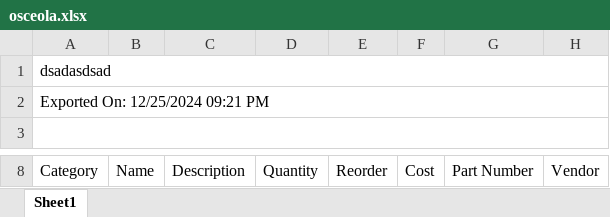
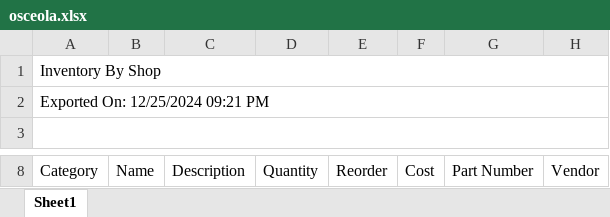
Before and after one commit to AdminKading/Inventory-Verification, an Excel workbook: osceola.xlsx, sheet Sheet1, drawn as a sheet; only a part is shown, gaps mark what is left out; values as stored, in another font and other column widths than the file's, no borders; the diff names each change by its address in the sheet, - before the commit and + after, or states it on an @@ line.

Commit message:
Add files via upload

```diff
--- a/osceola.xlsx (sheet Sheet1)
+++ b/osceola.xlsx (sheet Sheet1)
-A1 (Category): dsadasdsad
+A1 (Category): Inventory By Shop
```
